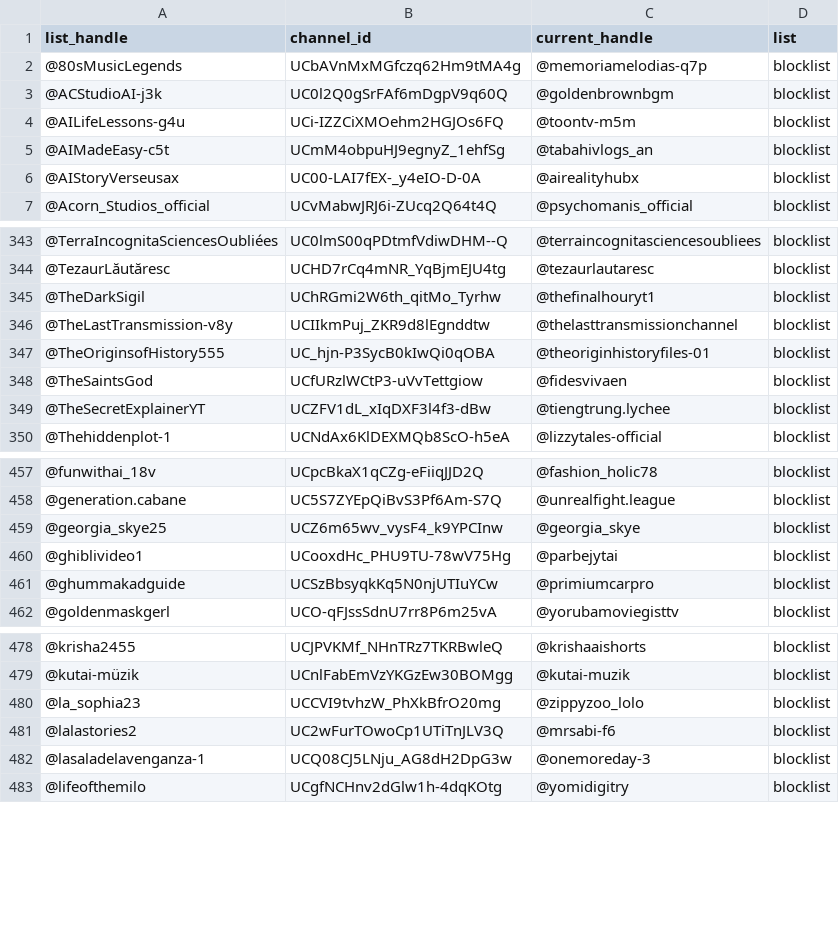
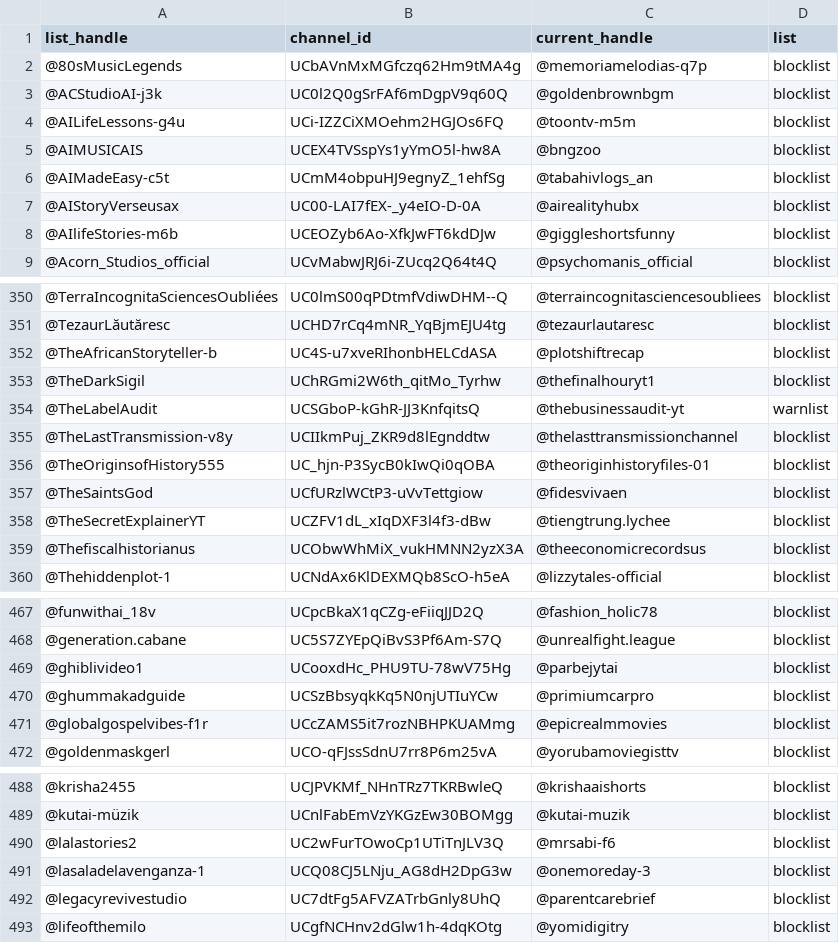
Before and after one commit to theSiegs/aislist-channel-ids, a TSV file: reports/handle_changes.tsv, drawn as a sheet; only a part is shown, gaps mark what is left out; the diff covers the shown part only.

```diff
--- a/reports/handle_changes.tsv
+++ b/reports/handle_changes.tsv
@@ -4,4 +4,6 @@ list_handle	channel_id	current_handle	list
 @AILifeLessons-g4u	UCi-IZZCiXMOehm2HGJOs6FQ	@toontv-m5m	blocklist
+@AIMUSICAIS	UCEX4TVSspYs1yYmO5l-hw8A	@bngzoo	blocklist
 @AIMadeEasy-c5t	UCmM4obpuHJ9egnyZ_1ehfSg	@tabahivlogs_an	blocklist
 @AIStoryVerseusax	UC00-LAI7fEX-_y4eIO-D-0A	@airealityhubx	blocklist
+@AIlifeStories-m6b	UCEOZyb6Ao-XfkJwFT6kdDJw	@giggleshortsfunny	blocklist
 @Acorn_Studios_official	UCvMabwJRJ6i-ZUcq2Q64t4Q	@psychomanis_official	blocklist
@@ -344,3 +351,5 @@ list_handle	channel_id	current_handle	list
 @TezaurLăutăresc	UCHD7rCq4mNR_YqBjmEJU4tg	@tezaurlautaresc	blocklist
+@TheAfricanStoryteller-b	UC4S-u7xveRIhonbHELCdASA	@plotshiftrecap	blocklist
 @TheDarkSigil	UChRGmi2W6th_qitMo_Tyrhw	@thefinalhouryt1	blocklist
+@TheLabelAudit	UCSGboP-kGhR-JJ3KnfqitsQ	@thebusinessaudit-yt	warnlist
 @TheLastTransmission-v8y	UCIIkmPuj_ZKR9d8lEgnddtw	@thelasttransmissionchannel	blocklist
@@ -349,2 +358,3 @@ list_handle	channel_id	current_handle	list
 @TheSecretExplainerYT	UCZFV1dL_xIqDXF3l4f3-dBw	@tiengtrung.lychee	blocklist
+@Thefiscalhistorianus	UCObwWhMiX_vukHMNN2yzX3A	@theeconomicrecordsus	blocklist
 @Thehiddenplot-1	UCNdAx6KlDEXMQb8ScO-h5eA	@lizzytales-official	blocklist
@@ -458,5 +468,5 @@ list_handle	channel_id	current_handle	list
 @generation.cabane	UC5S7ZYEpQiBvS3Pf6Am-S7Q	@unrealfight.league	blocklist
-@georgia_skye25	UCZ6m65wv_vysF4_k9YPCInw	@georgia_skye	blocklist
 @ghiblivideo1	UCooxdHc_PHU9TU-78wV75Hg	@parbejytai	blocklist
 @ghummakadguide	UCSzBbsyqkKq5N0njUTIuYCw	@primiumcarpro	blocklist
+@globalgospelvibes-f1r	UCcZAMS5it7rozNBHPKUAMmg	@epicrealmmovies	blocklist
 @goldenmaskgerl	UCO-qFJssSdnU7rr8P6m25vA	@yorubamoviegisttv	blocklist
@@ -479,5 +489,5 @@ list_handle	channel_id	current_handle	list
 @kutai-müzik	UCnlFabEmVzYKGzEw30BOMgg	@kutai-muzik	blocklist
-@la_sophia23	UCCVI9tvhzW_PhXkBfrO20mg	@zippyzoo_lolo	blocklist
 @lalastories2	UC2wFurTOwoCp1UTiTnJLV3Q	@mrsabi-f6	blocklist
 @lasaladelavenganza-1	UCQ08CJ5LNju_AG8dH2DpG3w	@onemoreday-3	blocklist
+@legacyrevivestudio	UC7dtFg5AFVZATrbGnly8UhQ	@parentcarebrief	blocklist
 @lifeofthemilo	UCgfNCHnv2dGlw1h-4dqKOtg	@yomidigitry	blocklist
```
Also changed, not shown: 18 added rows, 8 removed rows and 2 edited cells elsewhere in this file, lists/aislist_warnlist_channels.tsv, 8 other files.
